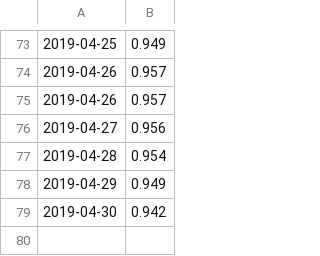
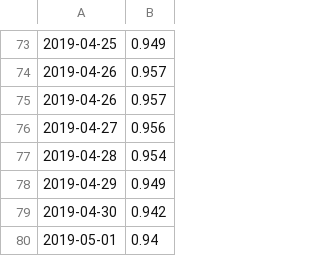
Before and after one commit to MrP1xel/Pyfioul, a CSV file: prix_fioul.csv, drawn as a sheet; only a part is shown, gaps mark what is left out; the diff names each change by its address in the sheet, - before the commit and + after, or states it on an @@ line.

Commit message:
prix fioul

```diff
--- a/prix_fioul.csv
+++ b/prix_fioul.csv
+row 80: 2019-05-01 | 0.94
```
